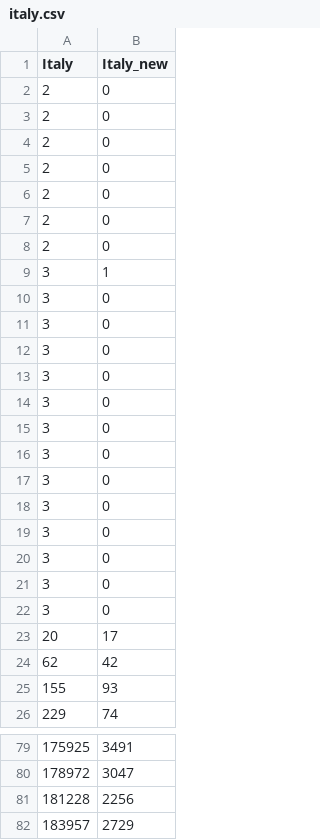
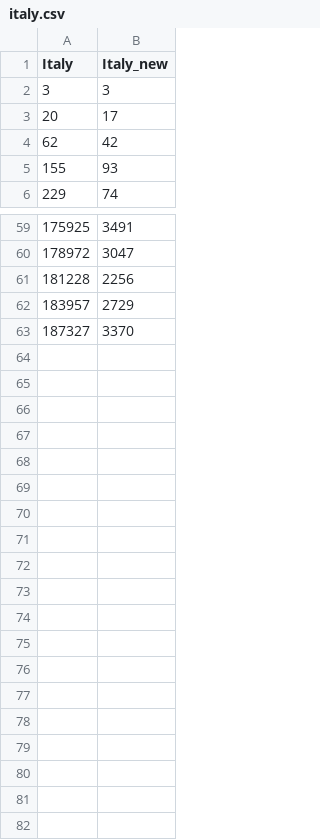
Before and after one commit to raynium/Covid19predict, a CSV file: visualisation/italy.csv, drawn as a sheet; only a part is shown, gaps mark what is left out.

Commit message:
23-04 data updated

```diff
--- a/visualisation/italy.csv
+++ b/visualisation/italy.csv
@@ -1,23 +1,3 @@
 Italy,Italy_new
-2,0
-2,0
-2,0
-2,0
-2,0
-2,0
-2,0
-3,1
-3,0
-3,0
-3,0
-3,0
-3,0
-3,0
-3,0
-3,0
-3,0
-3,0
-3,0
-3,0
-3,0
+3,3
 20,17
@@ -82 +62,2 @@
 183957,2729
+187327,3370
```
Also changed, not shown: daraPreProcess/historyfigures.csv, visualisation/germany.csv, 6 other files.
